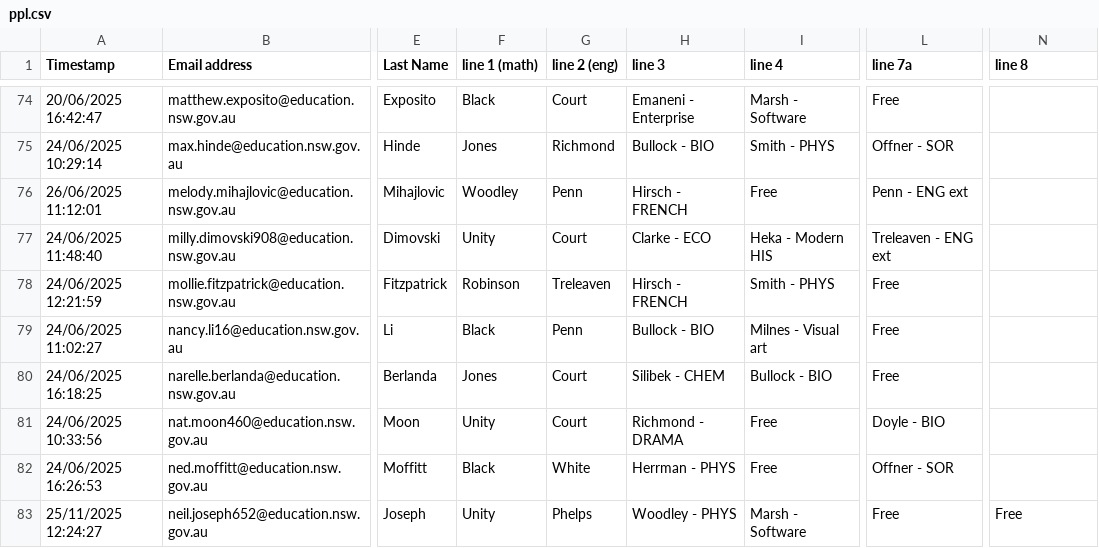
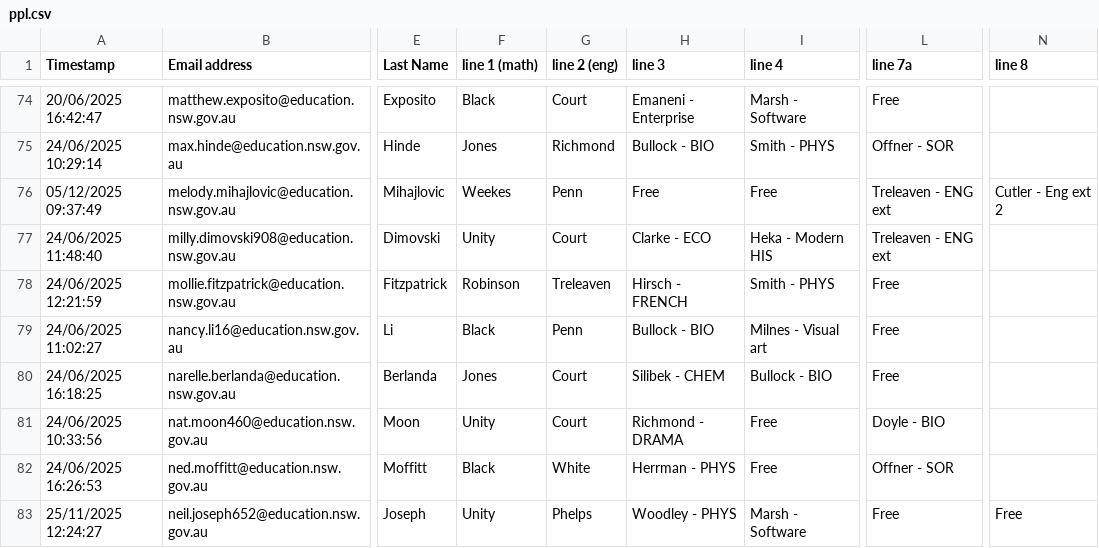
Before and after one commit to FakeTile/Subjectle, a CSV file: ppl.csv, drawn as a sheet; only a part is shown, gaps mark what is left out; the diff names each change by its address in the sheet, - before the commit and + after, or states it on an @@ line.

```diff
--- a/ppl.csv
+++ b/ppl.csv
-A76 (Timestamp): 26/06/2025 11:12:01
+A76 (Timestamp): 05/12/2025 09:37:49
-F76 (line 1 (math)): Woodley
+F76 (line 1 (math)): Weekes
-H76 (line 3): Hirsch - FRENCH
+H76 (line 3): Free
-L76 (line 7a): Penn - ENG ext
+L76 (line 7a): Treleaven - ENG ext
-N76 (line 8): (empty)
+N76 (line 8): Cutler - Eng ext 2
```
Also changed, not shown: 2 other files.
